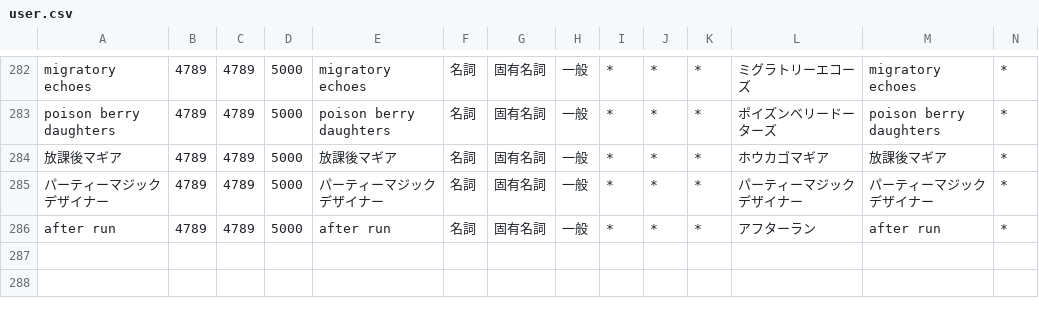
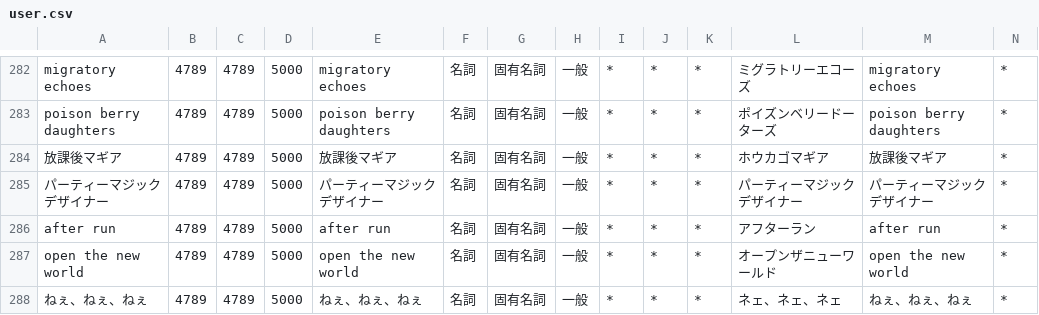
Before and after one commit to ibukinus/bluesky-feed-generator, a CSV file: user.csv, drawn as a sheet; only a part is shown, gaps mark what is left out; rows hold the shown columns only; the diff names each change by its address in the sheet, - before the commit and + after, or states it on an @@ line.

Commit message:
キーワードの追加
- OPEN the New world
- ねぇ、ねぇ、ねぇ

```diff
--- a/user.csv
+++ b/user.csv
+row 287: open the new world | 4789 | 4789 | 5000 | open the new world | 名詞 | 固有名詞 | 一般 | * | * | * | オープンザニューワールド | open the new world | *
+row 288: ねぇ、ねぇ、ねぇ | 4789 | 4789 | 5000 | ねぇ、ねぇ、ねぇ | 名詞 | 固有名詞 | 一般 | * | * | * | ネェ、ネェ、ネェ | ねぇ、ねぇ、ねぇ | *
```
Also changed, not shown: 1 other file.
